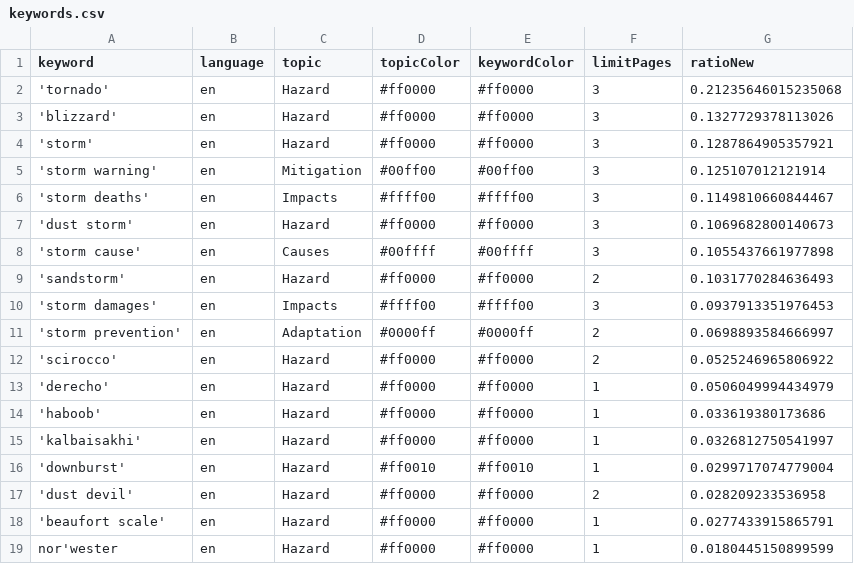
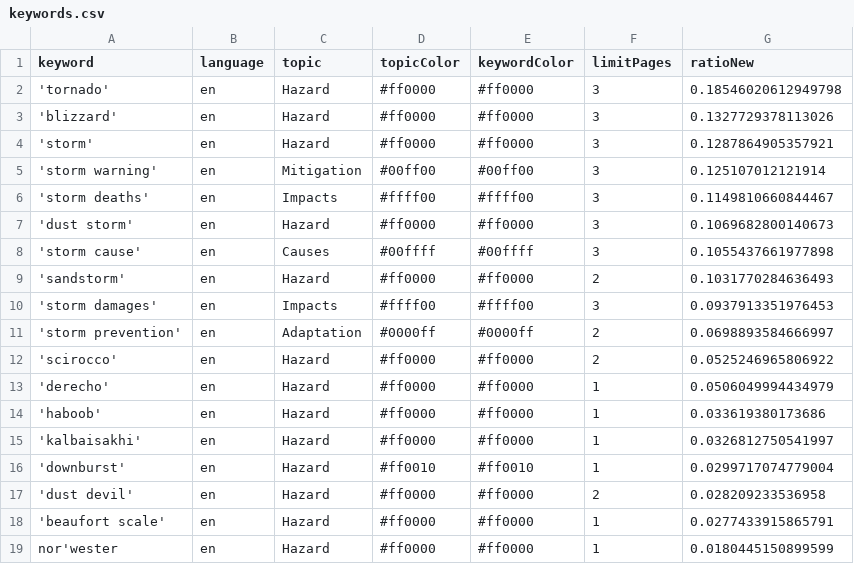
Before and after one commit to friedhumb-news/stormIsComing, a CSV file: keywords.csv, drawn as a sheet.

Commit message:
Commit from GitHub Actions (harvest:0.0)

```diff
--- a/keywords.csv
+++ b/keywords.csv
@@ -1,3 +1,3 @@
 keyword,language,topic,topicColor,keywordColor,limitPages,ratioNew
-'tornado',en,Hazard,#ff0000,#ff0000,3,0.21235646015235068
+'tornado',en,Hazard,#ff0000,#ff0000,3,0.18546020612949798
 'blizzard',en,Hazard,#ff0000,#ff0000,3,0.1327729378113026
```
